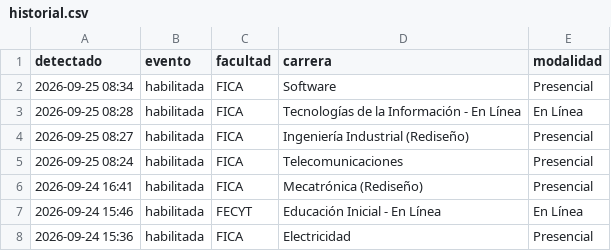
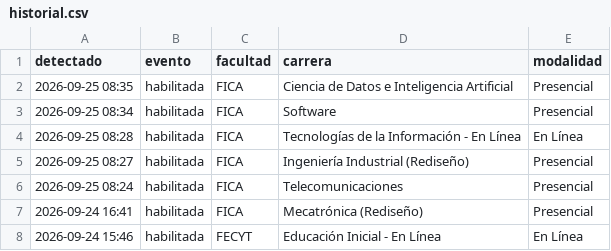
Before and after one commit to jhordan-huera/notificacion-matriculas, a CSV file: historial.csv, drawn as a sheet; only a part is shown; the shorter side is filled out with more unchanged rows.

```diff
--- a/historial.csv
+++ b/historial.csv
@@ -1,2 +1,3 @@
 detectado,evento,facultad,carrera,modalidad
+2026-09-25 08:35,habilitada,FICA,Ciencia de Datos e Inteligencia Artificial,Presencial
 2026-09-25 08:34,habilitada,FICA,Software,Presencial
```
Also changed, not shown: 1 other file.
